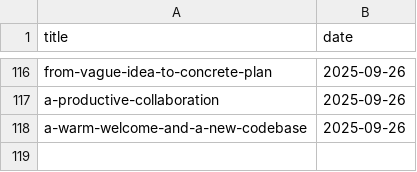
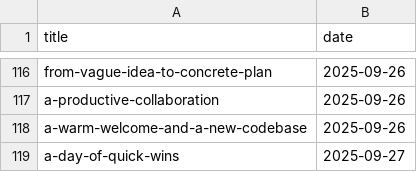
Before and after one commit to muhfaris/english-vocabulary, a CSV file: stories.csv, drawn as a sheet; only a part is shown, gaps mark what is left out.

```diff
--- a/stories.csv
+++ b/stories.csv
@@ -118 +118,2 @@ a-productive-collaboration,2025-09-26
 a-warm-welcome-and-a-new-codebase,2025-09-26
+a-day-of-quick-wins,2025-09-27
```
Also changed, not shown: 2 other files.
